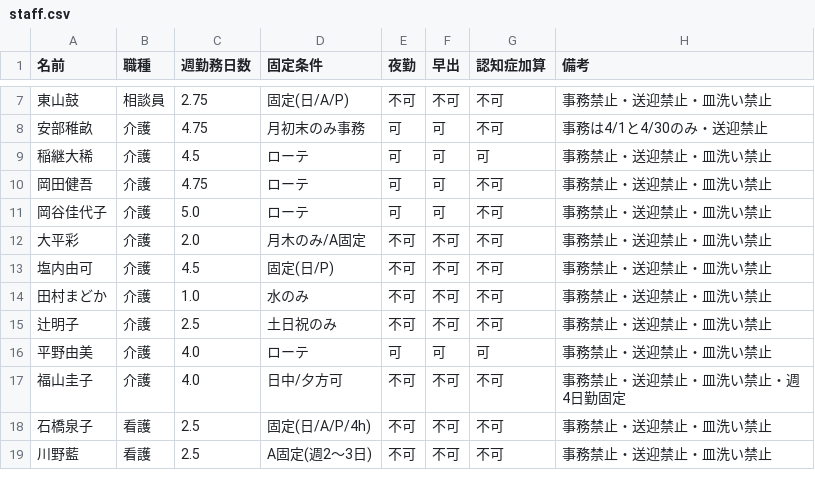
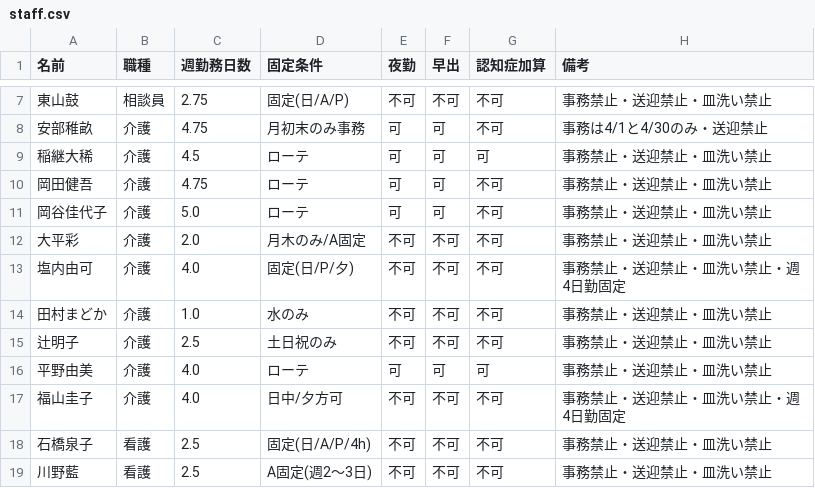
Before and after one commit to kuromamesan20-alt/kinmu-hyo, a CSV file: data/staff.csv, drawn as a sheet; only a part is shown, gaps mark what is left out.

```diff
--- a/data/staff.csv
+++ b/data/staff.csv
@@ -12,3 +12,3 @@
 大平彩,介護,2.0,月木のみ/A固定,不可,不可,不可,事務禁止・送迎禁止・皿洗い禁止
-塩内由可,介護,4.5,固定(日/P),不可,不可,不可,事務禁止・送迎禁止・皿洗い禁止
+塩内由可,介護,4.0,固定(日/P/夕),不可,不可,不可,事務禁止・送迎禁止・皿洗い禁止・週4日勤固定
 田村まどか,介護,1.0,水のみ,不可,不可,不可,事務禁止・送迎禁止・皿洗い禁止
```
Also changed, not shown: 1 other file.
